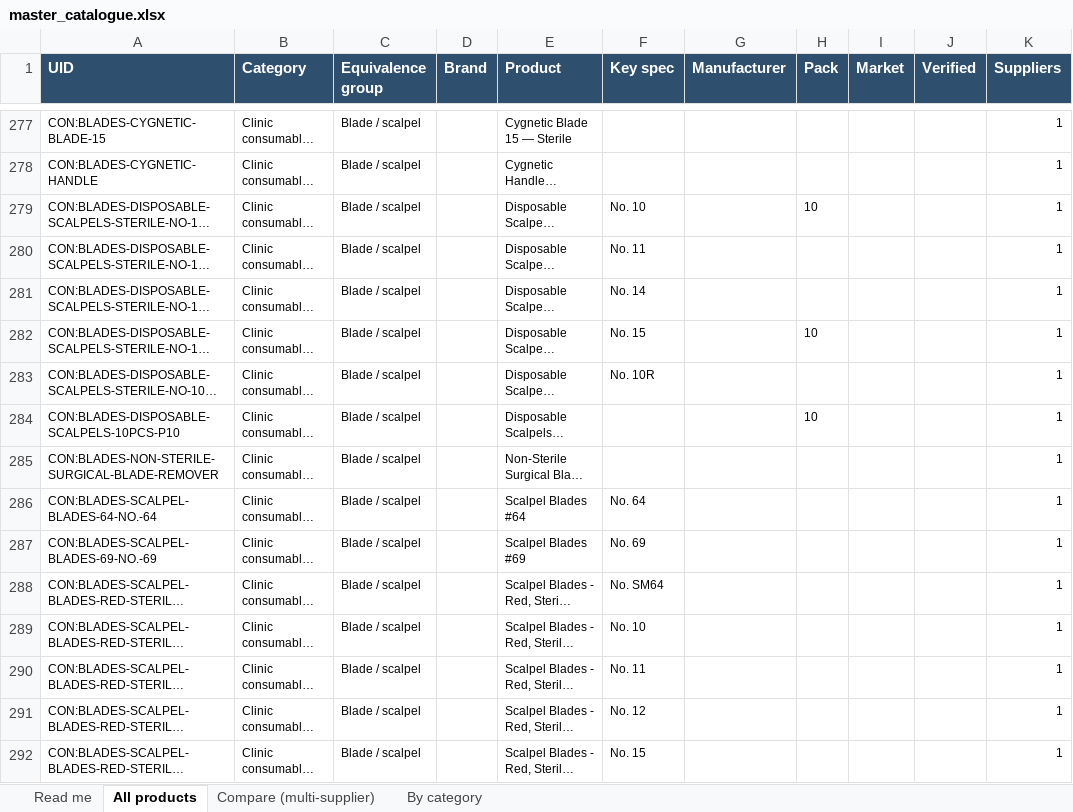
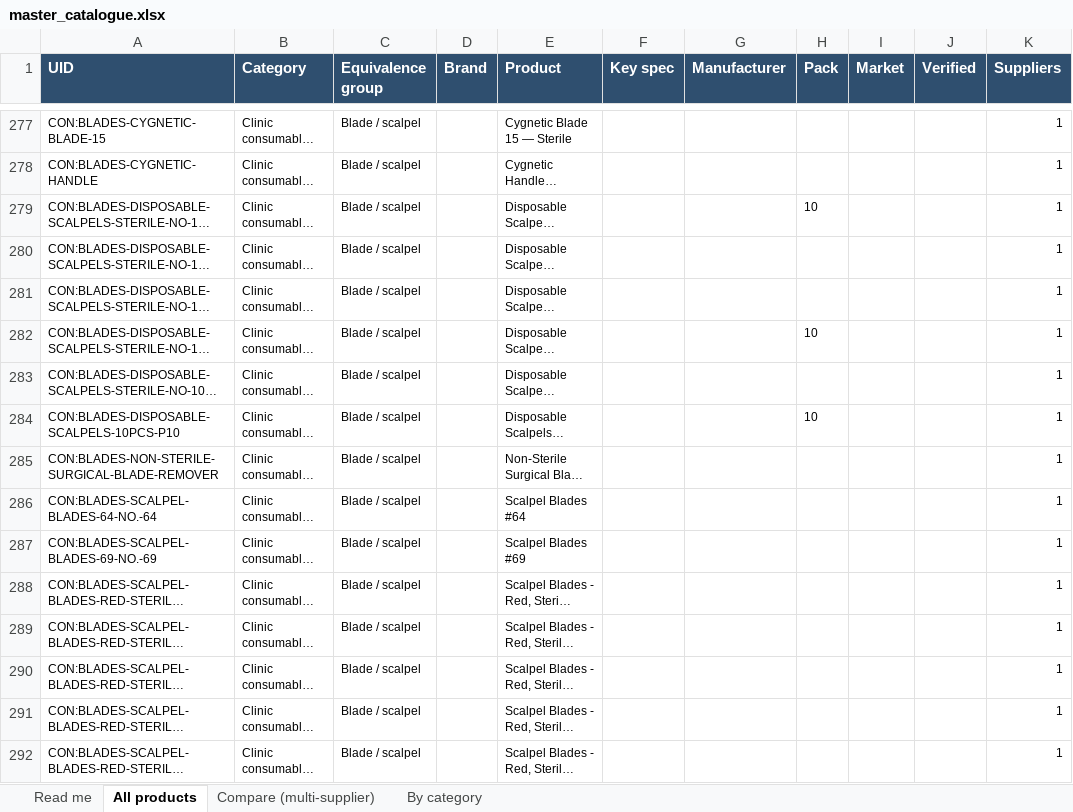
Before and after one commit to asghariresearcher1918-cyber/product-matching, an Excel workbook: output/master_catalogue.xlsx, sheet All products, drawn as a sheet; only a part is shown, gaps mark what is left out; long unchanged cells end in …; values as stored, in another font and other column widths than the file's, no borders; the diff covers the shown part only; the diff names each change by its address in the sheet, - before the commit and + after, or states it on an @@ line.

```diff
--- a/output/master_catalogue.xlsx (sheet All products)
+++ b/output/master_catalogue.xlsx (sheet All products)
-F279 (Key spec): No. 10
+F279 (Key spec): (empty)
-F280 (Key spec): No. 11
+F280 (Key spec): (empty)
-F281 (Key spec): No. 14
+F281 (Key spec): (empty)
-F282 (Key spec): No. 15
+F282 (Key spec): (empty)
-F283 (Key spec): No. 10R
+F283 (Key spec): (empty)
-F286 (Key spec): No. 64
+F286 (Key spec): (empty)
-F287 (Key spec): No. 69
+F287 (Key spec): (empty)
-F288 (Key spec): No. SM64
+F288 (Key spec): (empty)
-F289 (Key spec): No. 10
+F289 (Key spec): (empty)
-F290 (Key spec): No. 11
+F290 (Key spec): (empty)
-F291 (Key spec): No. 12
+F291 (Key spec): (empty)
-F292 (Key spec): No. 15
+F292 (Key spec): (empty)
```
Also changed, not shown: 19 edited cells elsewhere in this sheet, output/category_11_consumables.xlsx, output/v2_surgical_medical_supplies.xlsx, 6 other files.
